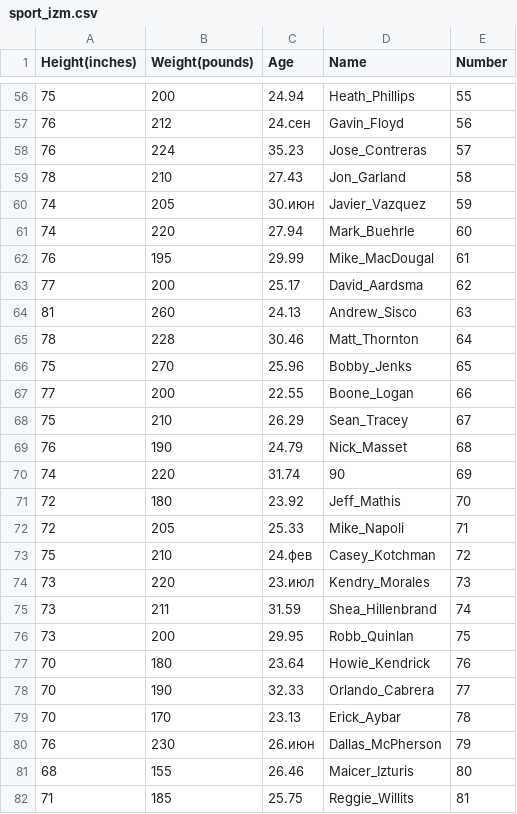
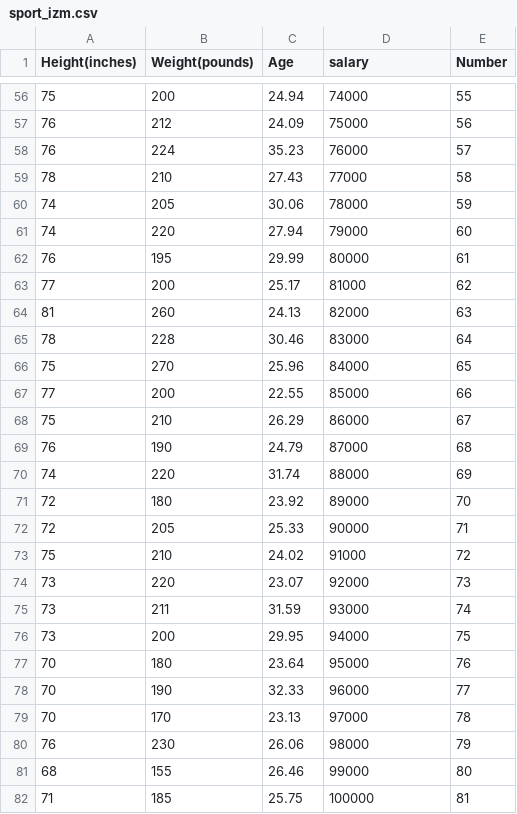
Before and after one commit to Dash-Al/data, a CSV file: sport_izm.csv, drawn as a sheet; only a part is shown, gaps mark what is left out; the diff covers the shown part only.

```diff
--- a/sport_izm.csv
+++ b/sport_izm.csv
@@ -1 +1 @@
-Height(inches),Weight(pounds),Age,Name,Number
+Height(inches),Weight(pounds),Age,salary,Number
@@ -56,27 +56,27 @@ Height(inches),Weight(pounds),Age,Name,Number
-75,200,24.94,Heath_Phillips,55
-76,212,24.сен,Gavin_Floyd,56
-76,224,35.23,Jose_Contreras,57
-78,210,27.43,Jon_Garland,58
-74,205,30.июн,Javier_Vazquez,59
-74,220,27.94,Mark_Buehrle,60
-76,195,29.99,Mike_MacDougal,61
-77,200,25.17,David_Aardsma,62
-81,260,24.13,Andrew_Sisco,63
-78,228,30.46,Matt_Thornton,64
-75,270,25.96,Bobby_Jenks,65
-77,200,22.55,Boone_Logan,66
-75,210,26.29,Sean_Tracey,67
-76,190,24.79,Nick_Masset,68
-74,220,31.74,90,69
-72,180,23.92,Jeff_Mathis,70
-72,205,25.33,Mike_Napoli,71
-75,210,24.фев,Casey_Kotchman,72
-73,220,23.июл,Kendry_Morales,73
-73,211,31.59,Shea_Hillenbrand,74
-73,200,29.95,Robb_Quinlan,75
-70,180,23.64,Howie_Kendrick,76
-70,190,32.33,Orlando_Cabrera,77
-70,170,23.13,Erick_Aybar,78
-76,230,26.июн,Dallas_McPherson,79
-68,155,26.46,Maicer_Izturis,80
-71,185,25.75,Reggie_Willits,81
+75,200,24.94,74000,55
+76,212,24.09,75000,56
+76,224,35.23,76000,57
+78,210,27.43,77000,58
+74,205,30.06,78000,59
+74,220,27.94,79000,60
+76,195,29.99,80000,61
+77,200,25.17,81000,62
+81,260,24.13,82000,63
+78,228,30.46,83000,64
+75,270,25.96,84000,65
+77,200,22.55,85000,66
+75,210,26.29,86000,67
+76,190,24.79,87000,68
+74,220,31.74,88000,69
+72,180,23.92,89000,70
+72,205,25.33,90000,71
+75,210,24.02,91000,72
+73,220,23.07,92000,73
+73,211,31.59,93000,74
+73,200,29.95,94000,75
+70,180,23.64,95000,76
+70,190,32.33,96000,77
+70,170,23.13,97000,78
+76,230,26.06,98000,79
+68,155,26.46,99000,80
+71,185,25.75,100000,81
```
Also changed, not shown: 88 edited cells elsewhere in this file.
